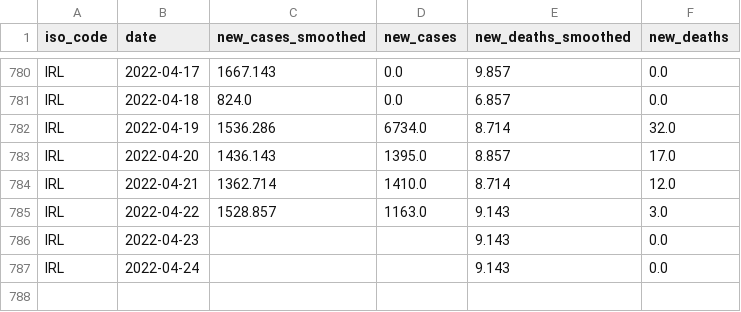
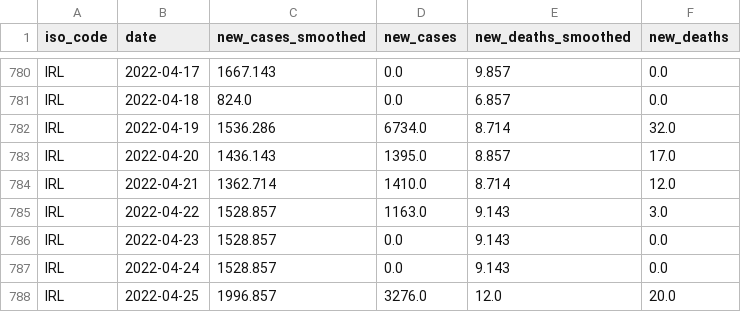
Before and after one commit to declann/calculang-some-covid-modelling, a CSV file: public/owid-covid-data-IRL.csv, drawn as a sheet; only a part is shown, gaps mark what is left out.

Commit message:
Flat: latest data (2022-04-27T00:03:14.628Z) {   "date": "2022-04-27T00:03:14.628Z",   "files": [     {       "name": "owid-covid-data-extract.csv",       "deltaBytes": 67416,       "source": "https://raw.githubusercontent.com/owid/covid-19-data/master/public/data/owid-covid-data.csv"     },     {       "name": "public/owid-covid-data-IRL.csv",       "deltaBytes": 64,       "source": "https://raw.githubusercontent.com/owid/covid-19-data/master/public/data/owid-covid-data.csv"     }   ] }

```diff
--- a/public/owid-covid-data-IRL.csv
+++ b/public/owid-covid-data-IRL.csv
@@ -785,3 +785,4 @@ IRL,2022-04-21,1362.714,1410.0,8.714,12.0
 IRL,2022-04-22,1528.857,1163.0,9.143,3.0
-IRL,2022-04-23,,,9.143,0.0
-IRL,2022-04-24,,,9.143,0.0
+IRL,2022-04-23,1528.857,0.0,9.143,0.0
+IRL,2022-04-24,1528.857,0.0,9.143,0.0
+IRL,2022-04-25,1996.857,3276.0,12.0,20.0
```
